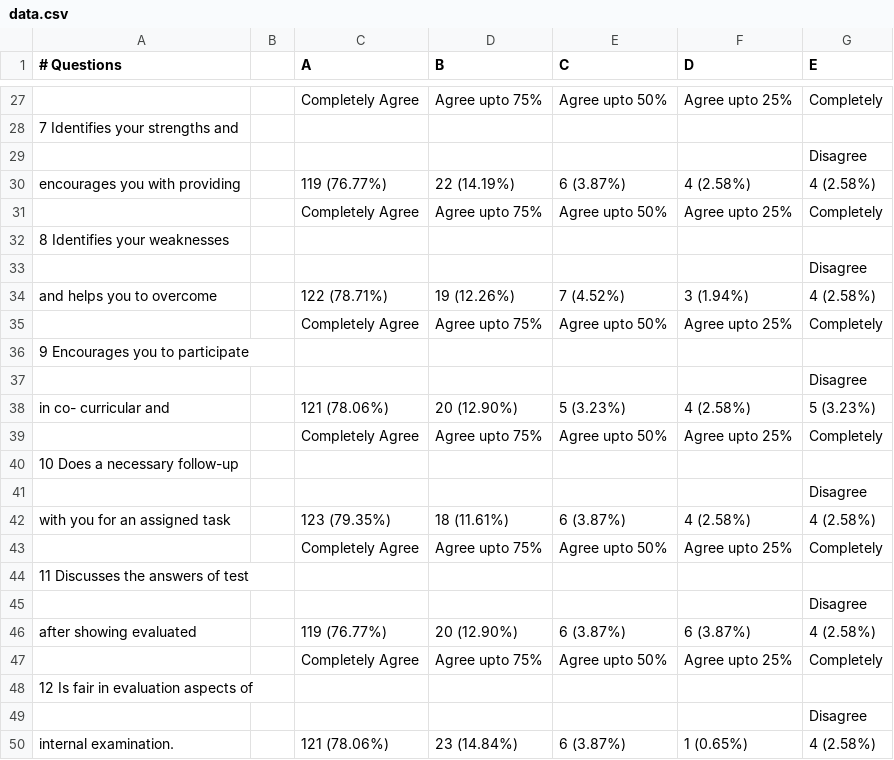
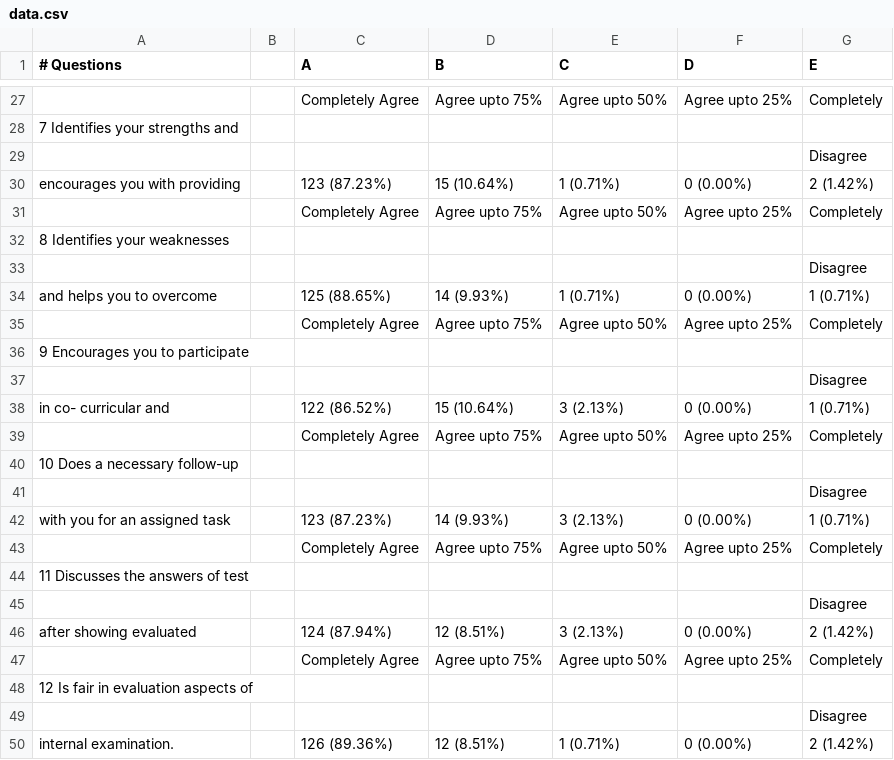
Before and after one commit to NehalMahida/Feedbacker, a CSV file: createFiles/data.csv, drawn as a sheet; only a part is shown, gaps mark what is left out; the diff covers the shown part only; the diff names each change by its address in the sheet, - before the commit and + after, or states it on an @@ line.

```diff
--- a/createFiles/data.csv
+++ b/createFiles/data.csv
-C30 (A): 119 (76.77%)
+C30 (A): 123 (87.23%)
-D30 (B): 22 (14.19%)
+D30 (B): 15 (10.64%)
-E30 (C): 6 (3.87%)
+E30 (C): 1 (0.71%)
-F30 (D): 4 (2.58%)
+F30 (D): 0 (0.00%)
-G30 (E): 4 (2.58%)
+G30 (E): 2 (1.42%)
-C34 (A): 122 (78.71%)
+C34 (A): 125 (88.65%)
-D34 (B): 19 (12.26%)
+D34 (B): 14 (9.93%)
-E34 (C): 7 (4.52%)
+E34 (C): 1 (0.71%)
-F34 (D): 3 (1.94%)
+F34 (D): 0 (0.00%)
-G34 (E): 4 (2.58%)
+G34 (E): 1 (0.71%)
-C38 (A): 121 (78.06%)
+C38 (A): 122 (86.52%)
-D38 (B): 20 (12.90%)
+D38 (B): 15 (10.64%)
-E38 (C): 5 (3.23%)
+E38 (C): 3 (2.13%)
-F38 (D): 4 (2.58%)
+F38 (D): 0 (0.00%)
-G38 (E): 5 (3.23%)
+G38 (E): 1 (0.71%)
-C42 (A): 123 (79.35%)
+C42 (A): 123 (87.23%)
-D42 (B): 18 (11.61%)
+D42 (B): 14 (9.93%)
-E42 (C): 6 (3.87%)
+E42 (C): 3 (2.13%)
-F42 (D): 4 (2.58%)
+F42 (D): 0 (0.00%)
-G42 (E): 4 (2.58%)
+G42 (E): 1 (0.71%)
-C46 (A): 119 (76.77%)
+C46 (A): 124 (87.94%)
-D46 (B): 20 (12.90%)
+D46 (B): 12 (8.51%)
-E46 (C): 6 (3.87%)
+E46 (C): 3 (2.13%)
-F46 (D): 6 (3.87%)
+F46 (D): 0 (0.00%)
-G46 (E): 4 (2.58%)
+G46 (E): 2 (1.42%)
-C50 (A): 121 (78.06%)
+C50 (A): 126 (89.36%)
-D50 (B): 23 (14.84%)
+D50 (B): 12 (8.51%)
-E50 (C): 6 (3.87%)
+E50 (C): 1 (0.71%)
-F50 (D): 1 (0.65%)
+F50 (D): 0 (0.00%)
-G50 (E): 4 (2.58%)
+G50 (E): 2 (1.42%)
```
Also changed, not shown: 30 edited cells elsewhere in this file, 40 other files.
